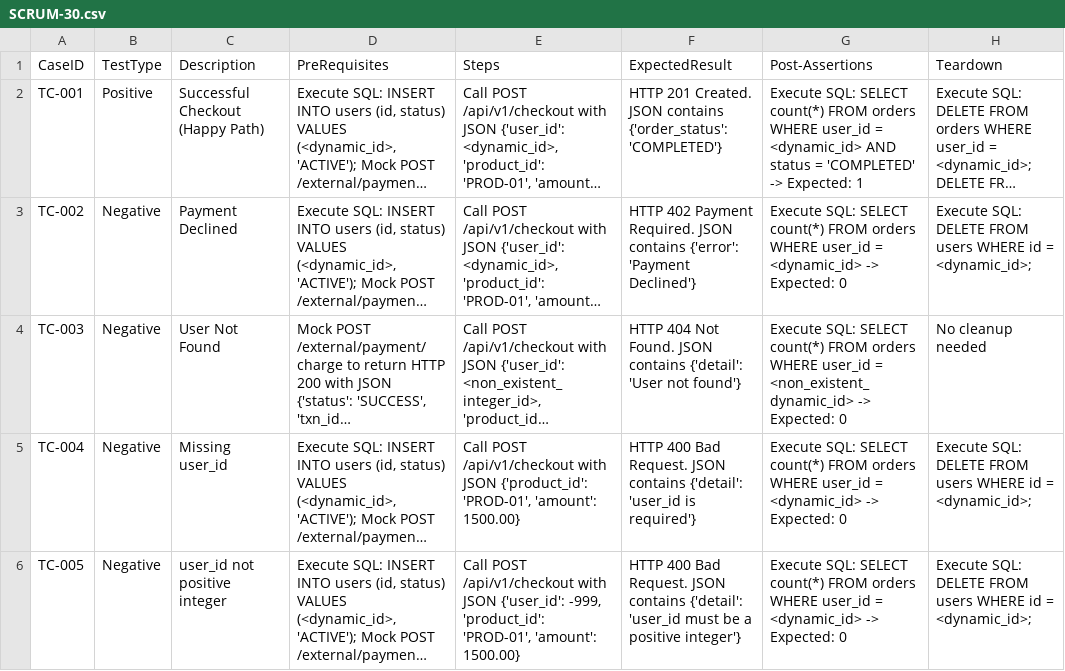
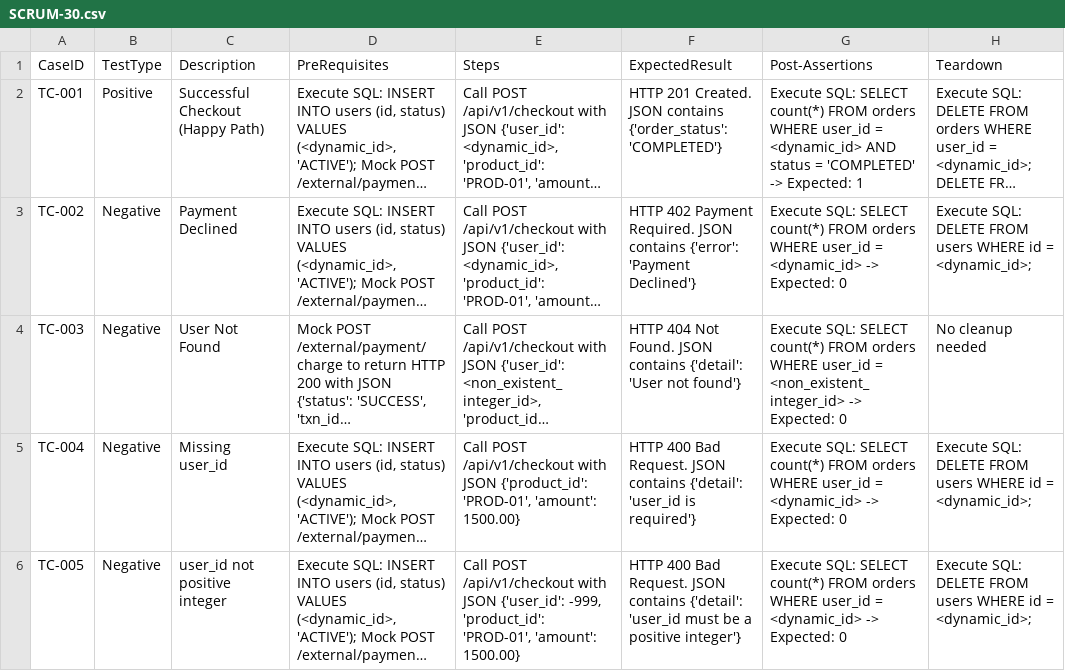
Before and after one commit to sakon779-lab/qa-automation-repo, a CSV file: test_designs/SCRUM-30.csv, drawn as a sheet; only a part is shown; long unchanged cells end in …; the diff names each change by its address in the sheet, - before the commit and + after, or states it on an @@ line.

```diff
--- a/test_designs/SCRUM-30.csv
+++ b/test_designs/SCRUM-30.csv
-G4 (Post-Assertions): …user_id = <non_existent_dynamic_id> -> Expected:…
+G4 (Post-Assertions): …user_id = <non_existent_integer_id> -> Expected:…
```
Also changed, not shown: test_designs/SCRUM-30-master.csv.
